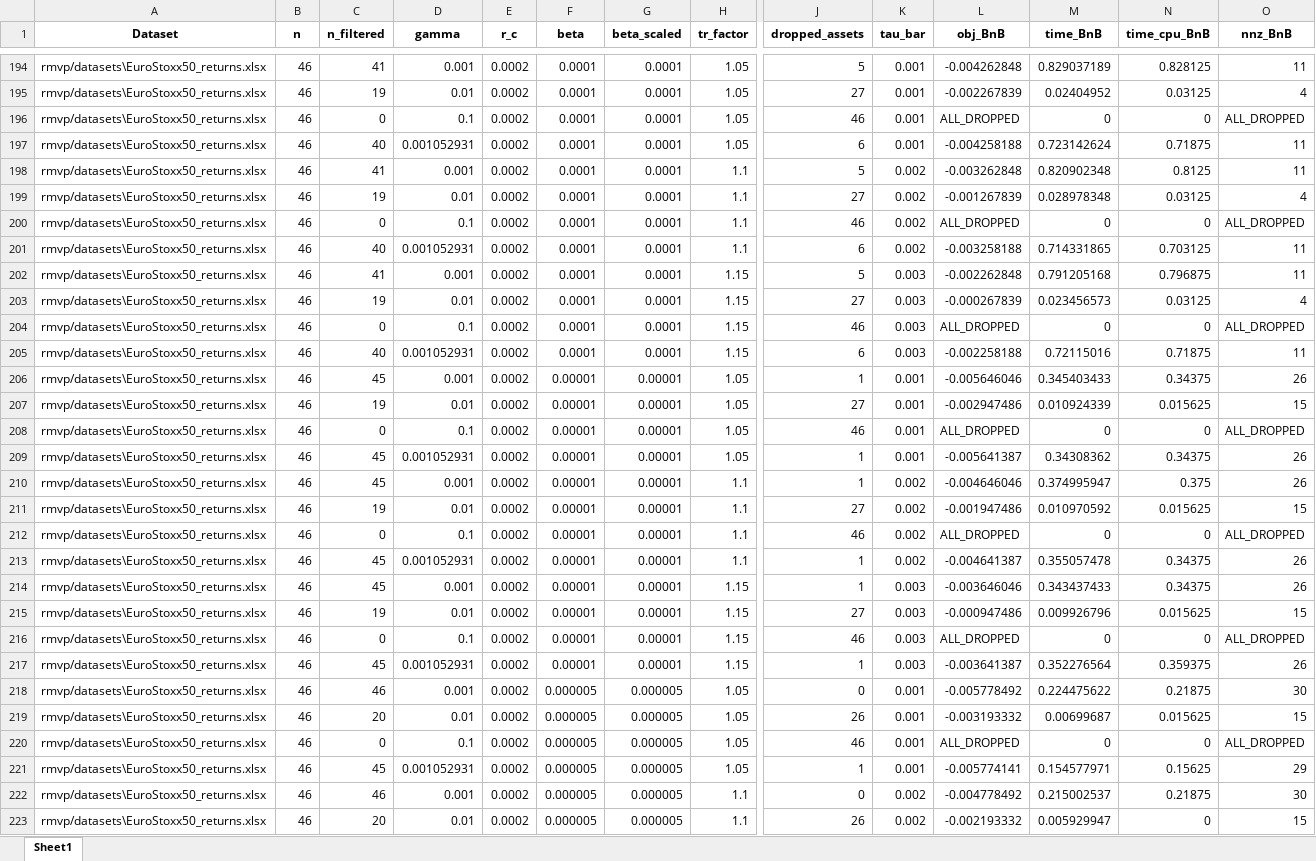
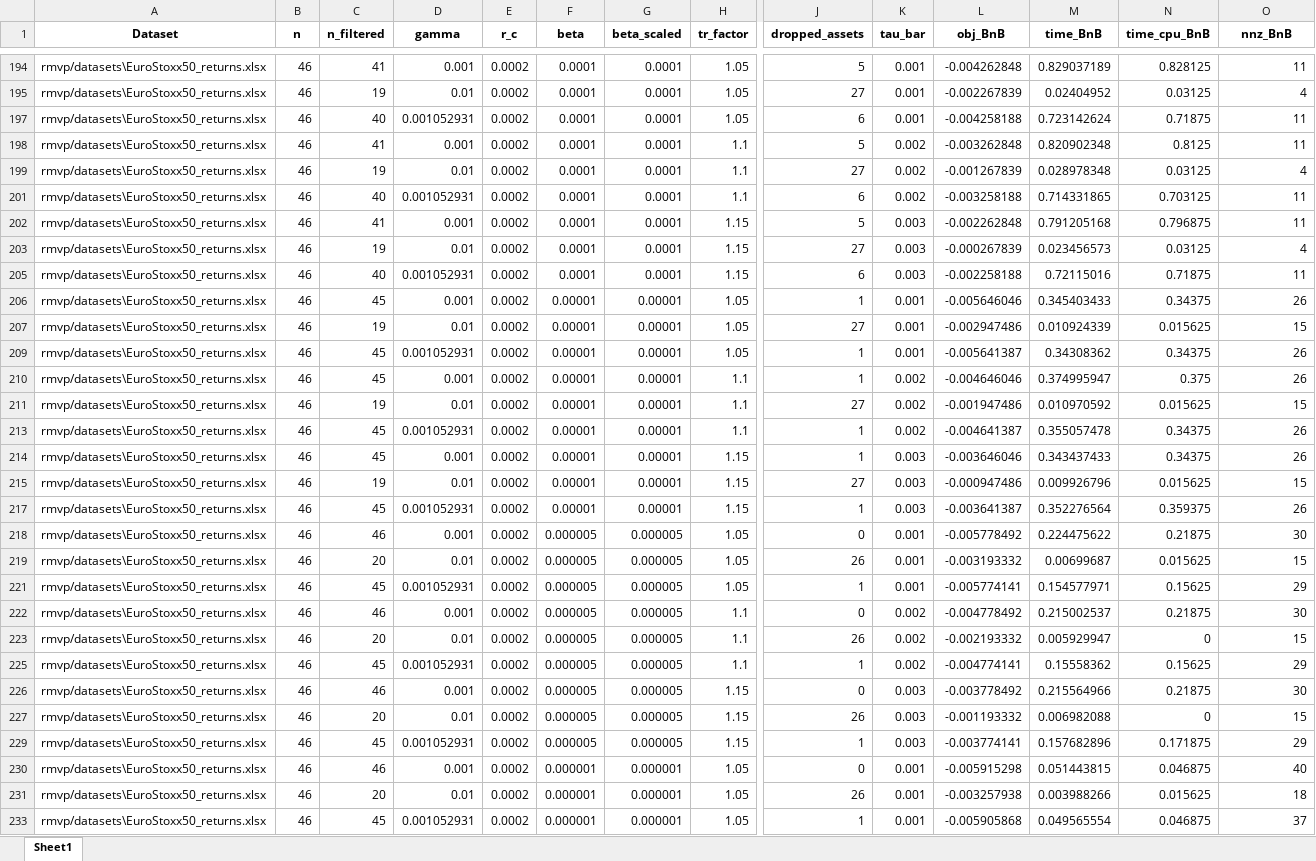
Before and after one commit to ecyayla/robust-mean-variance-portfolio-optimization, an Excel workbook: rmvp2_experiment_results_2026-01-12_23-00.xlsx, sheet Sheet1, drawn as a sheet; only a part is shown, gaps mark what is left out; the shorter side is filled out with more unchanged rows; values as stored, in another font and other column widths than the file's, no borders; rows hold the shown columns only; the diff covers the shown part only; the diff names each change by its address in the sheet, - before the commit and + after, or states it on an @@ line.

Commit message:
rmvp1 tests

```diff
--- a/rmvp2_experiment_results_2026-01-12_23-00.xlsx (sheet Sheet1)
+++ b/rmvp2_experiment_results_2026-01-12_23-00.xlsx (sheet Sheet1)
@@ row 196 hidden: rmvp/datasets\EuroStoxx50_returns.xlsx | 46 | 0 | 0.1 | 0.0002 | 0.0001 | 0.0001 | 1.05 | 46 | 0.001 | ALL_DROPPED | 0 | 0 | ALL_DROPPED @@
@@ row 200 hidden: rmvp/datasets\EuroStoxx50_returns.xlsx | 46 | 0 | 0.1 | 0.0002 | 0.0001 | 0.0001 | 1.1 | 46 | 0.002 | ALL_DROPPED | 0 | 0 | ALL_DROPPED @@
@@ row 204 hidden: rmvp/datasets\EuroStoxx50_returns.xlsx | 46 | 0 | 0.1 | 0.0002 | 0.0001 | 0.0001 | 1.15 | 46 | 0.003 | ALL_DROPPED | 0 | 0 | ALL_DROPPED @@
@@ row 208 hidden: rmvp/datasets\EuroStoxx50_returns.xlsx | 46 | 0 | 0.1 | 0.0002 | 0.00001 | 0.00001 | 1.05 | 46 | 0.001 | ALL_DROPPED | 0 | 0 | ALL_DROPPED @@
@@ row 212 hidden: rmvp/datasets\EuroStoxx50_returns.xlsx | 46 | 0 | 0.1 | 0.0002 | 0.00001 | 0.00001 | 1.1 | 46 | 0.002 | ALL_DROPPED | 0 | 0 | ALL_DROPPED @@
@@ row 216 hidden: rmvp/datasets\EuroStoxx50_returns.xlsx | 46 | 0 | 0.1 | 0.0002 | 0.00001 | 0.00001 | 1.15 | 46 | 0.003 | ALL_DROPPED | 0 | 0 | ALL_DROPPED @@
@@ row 220 hidden: rmvp/datasets\EuroStoxx50_returns.xlsx | 46 | 0 | 0.1 | 0.0002 | 0.000005 | 0.000005 | 1.05 | 46 | 0.001 | ALL_DROPPED | 0 | 0 | ALL_DROPPED @@
```
Also changed, not shown: 41 hidden or unhidden rows elsewhere in this sheet, rmvp1_experiment_results_2026-01-12_22-09.xlsx, 6 other files.
